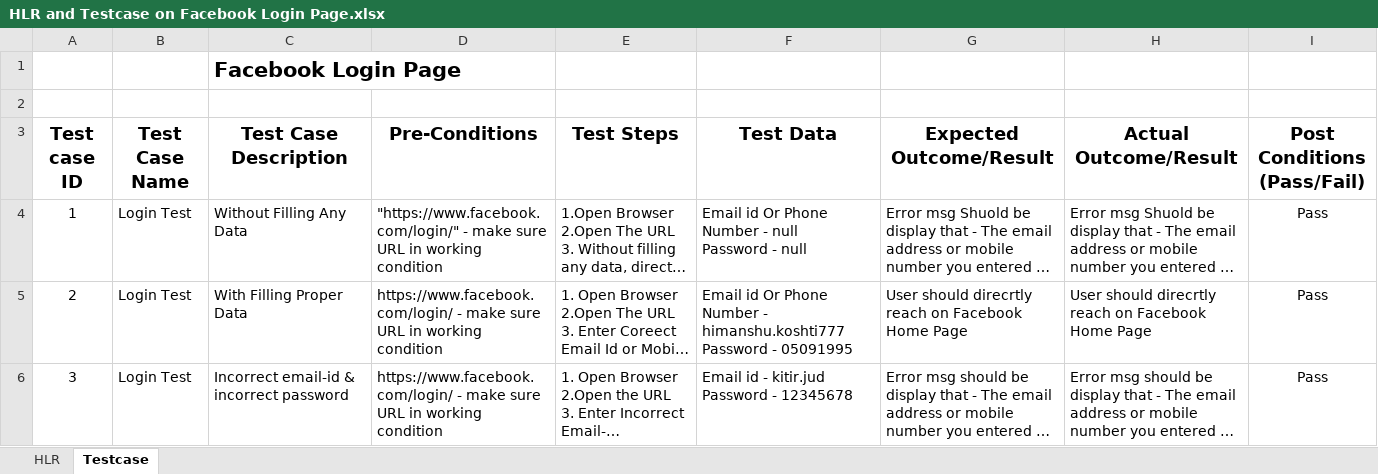
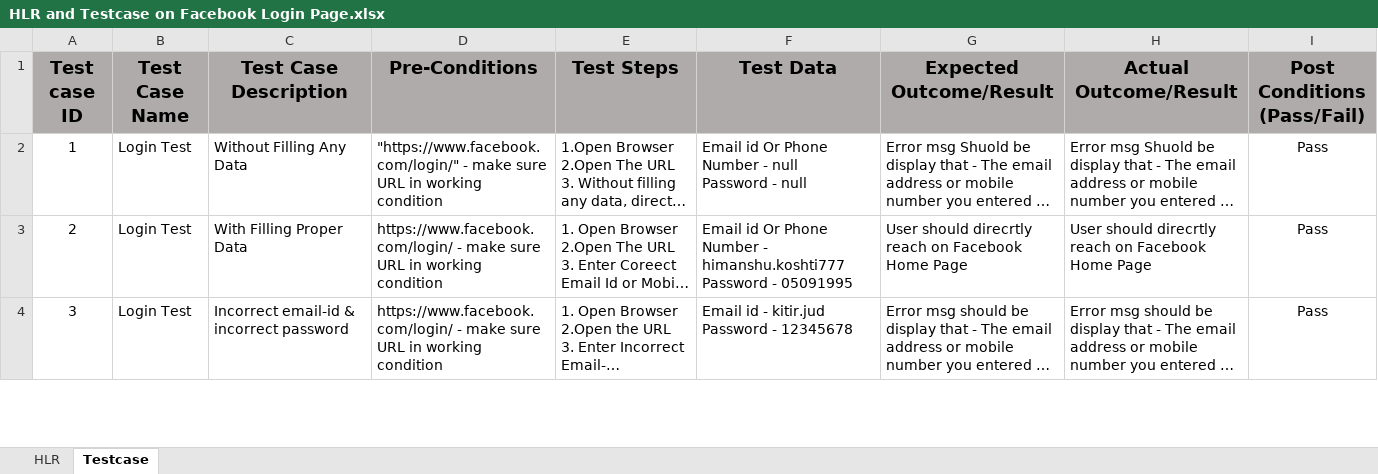
Before and after one commit to himanshukoshti96/Testing, an Excel workbook: Manual Testing/Assignments/Module 2/HLR and Testcase on Facebook Login Page.xlsx, sheet Testcase, drawn as a sheet; only a part is shown; long unchanged cells end in …; values as stored, in another font and other column widths than the file's, no borders; removed rows and columns are numbered as before the commit, all else as after; the diff names each change by its address in the sheet, - before the commit and + after, or states it on an @@ line.

```diff
--- a/Manual Testing/Assignments/Module 2/HLR and Testcase on Facebook Login Page.xlsx (sheet Testcase)
+++ b/Manual Testing/Assignments/Module 2/HLR and Testcase on Facebook Login Page.xlsx (sheet Testcase)
-row 1:  |  | Facebook Login Page
-row 2: (empty)
-A1:I1 fill: none
+A1:I1 fill: #AFABAB
```
Also changed, not shown: sheet HLR, Manual Testing/Assignments/Module 2/HLR and Testcase on Instagram First Page.xlsx, 3 other files.
